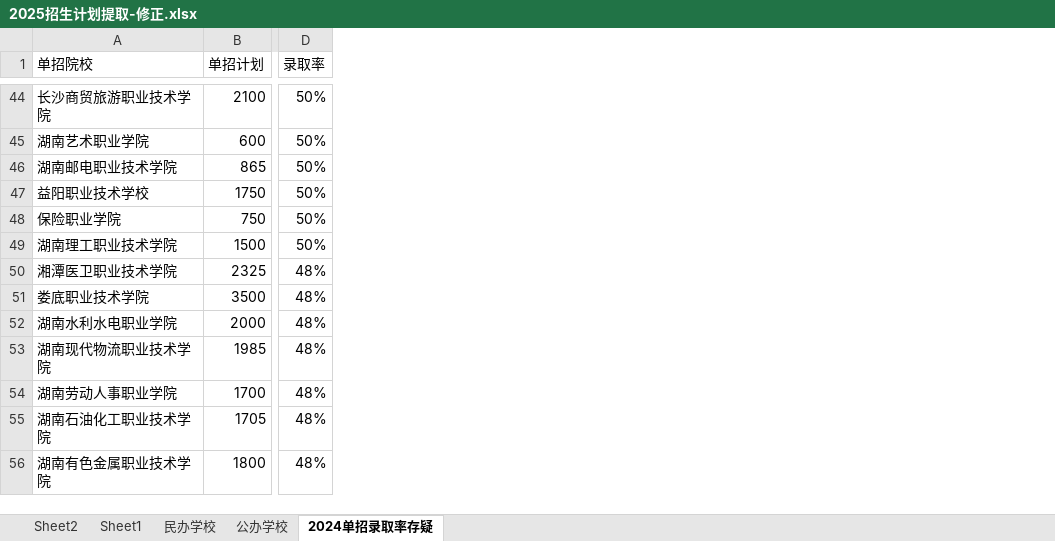
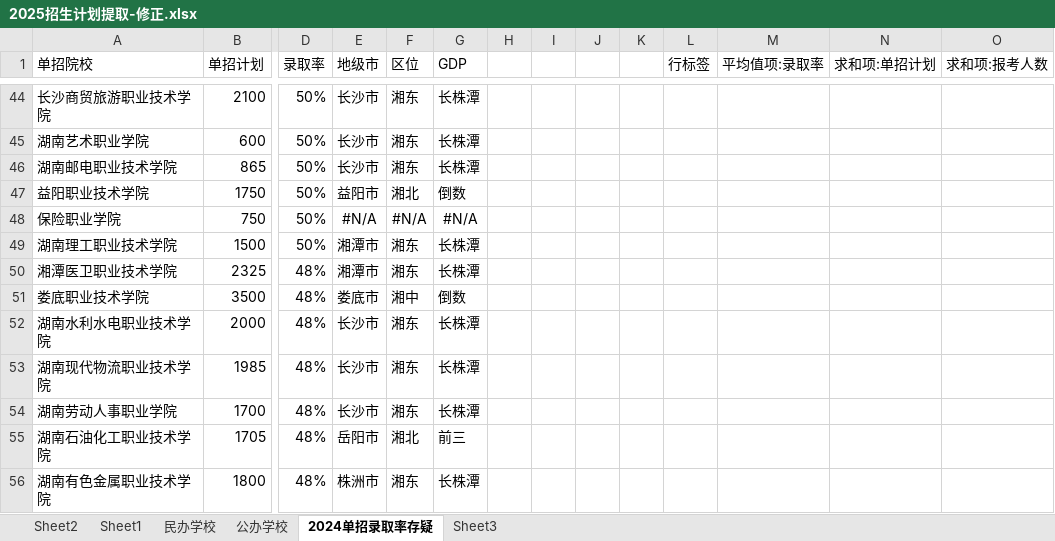
Before and after one commit to tiankongzhise/niece_edu, an Excel workbook: data/2025招生计划提取-修正.xlsx, sheet 2024单招录取率存疑, drawn as a sheet; only a part is shown, gaps mark what is left out; values as stored, in another font and other column widths than the file's, no borders; the diff covers the shown part only; the diff names each change by its address in the sheet, - before the commit and + after, or states it on an @@ line.

```diff
--- a/data/2025招生计划提取-修正.xlsx (sheet 2024单招录取率存疑)
+++ b/data/2025招生计划提取-修正.xlsx (sheet 2024单招录取率存疑)
+sheet tab: Sheet3
+column E (地级市), rows 44-56: 长沙市 | 长沙市 | 长沙市 | 益阳市 | #N/A | 湘潭市 | 湘潭市 | 娄底市 | 长沙市 | 长沙市 | 长沙市 | 岳阳市 | 株洲市
+column F (区位), rows 44-56: 湘东 | 湘东 | 湘东 | 湘北 | #N/A | 湘东 | 湘东 | 湘中 | 湘东 | 湘东 | 湘东 | 湘北 | 湘东
+column G (GDP), rows 44-56: 长株潭 | 长株潭 | 长株潭 | 倒数 | #N/A | 长株潭 | 长株潭 | 倒数 | 长株潭 | 长株潭 | 长株潭 | 前三 | 长株潭
+column H, empty
+column I, empty
+column J, empty
+column K, empty
+column L (行标签), empty
+column M (平均值项:录取率), empty
+column N (求和项:单招计划), empty
+column O (求和项:报考人数), empty
-A47 (单招院校): 益阳职业技术学校
+A47 (单招院校): 益阳职业技术学院
-A52 (单招院校): 湖南水利水电职业学院
+A52 (单招院校): 湖南水利水电职业技术学院
```
Also changed, not shown: 2 added rows and 6 edited cells elsewhere in this sheet, sheet 公办学校, 12 other files.
